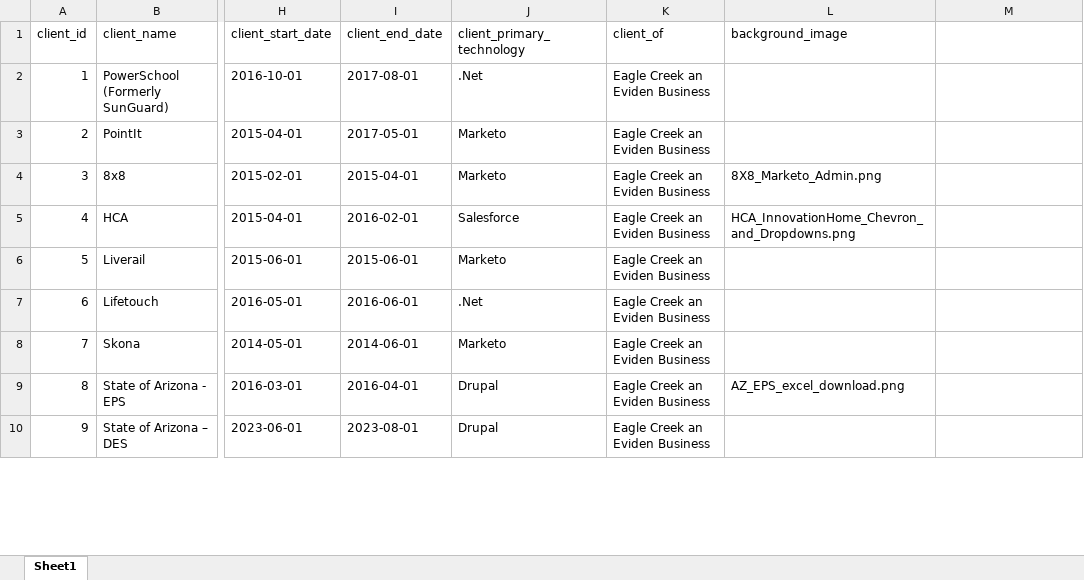
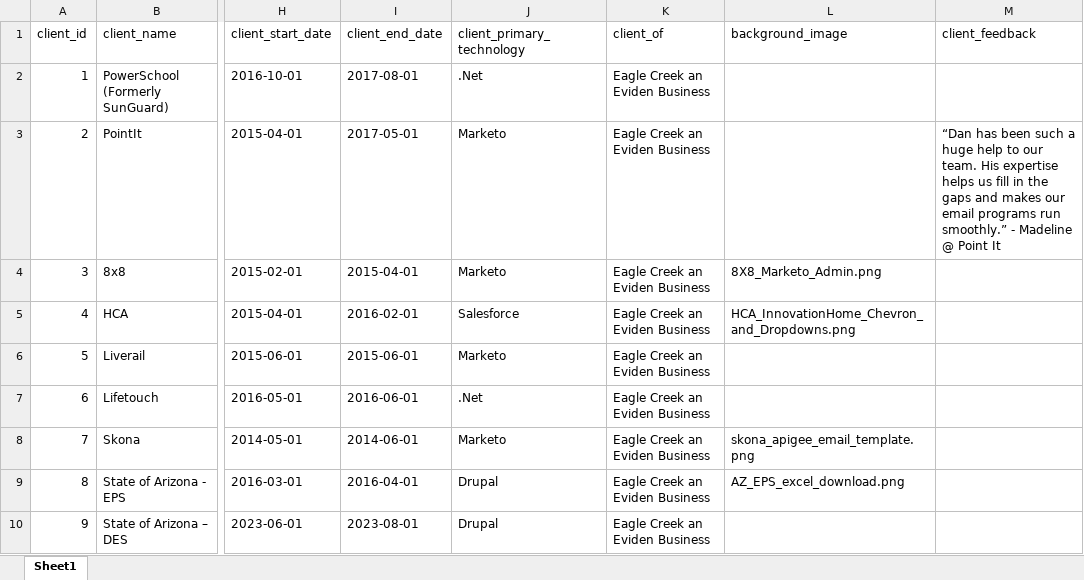
Before and after one commit to ECDHostetler/Portfolio, an Excel workbook: src/resources/files/client_list.xlsb.xlsx, sheet Sheet1, drawn as a sheet; only a part is shown, gaps mark what is left out; values as stored, in another font and other column widths than the file's, no borders; the diff covers the shown part only; the diff names each change by its address in the sheet, - before the commit and + after, or states it on an @@ line.

```diff
--- a/src/resources/files/client_list.xlsb.xlsx (sheet Sheet1)
+++ b/src/resources/files/client_list.xlsb.xlsx (sheet Sheet1)
-M1: (empty)
+M1: client_feedback
-M3 (client_feedback): (empty)
+M3 (client_feedback): “Dan has been such a huge help to our team. His expertise helps us fill in the gaps and makes our email programs run smoothly.” - Madeline @ Point It
-L8 (background_image): (empty)
+L8 (background_image): skona_apigee_email_template.png
```
Also changed, not shown: 5 edited cells elsewhere in this sheet, 15 other files.
